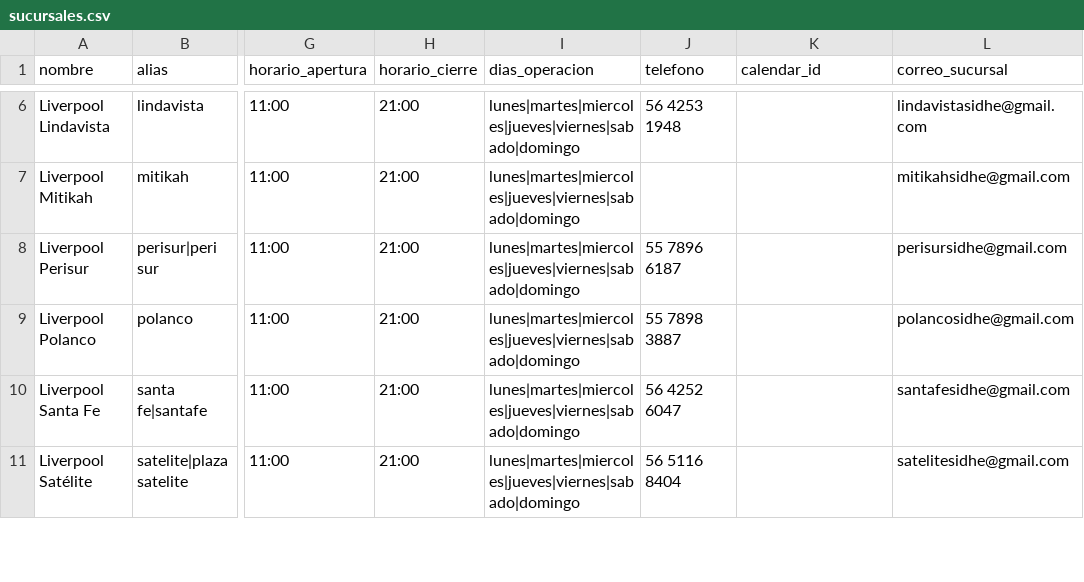
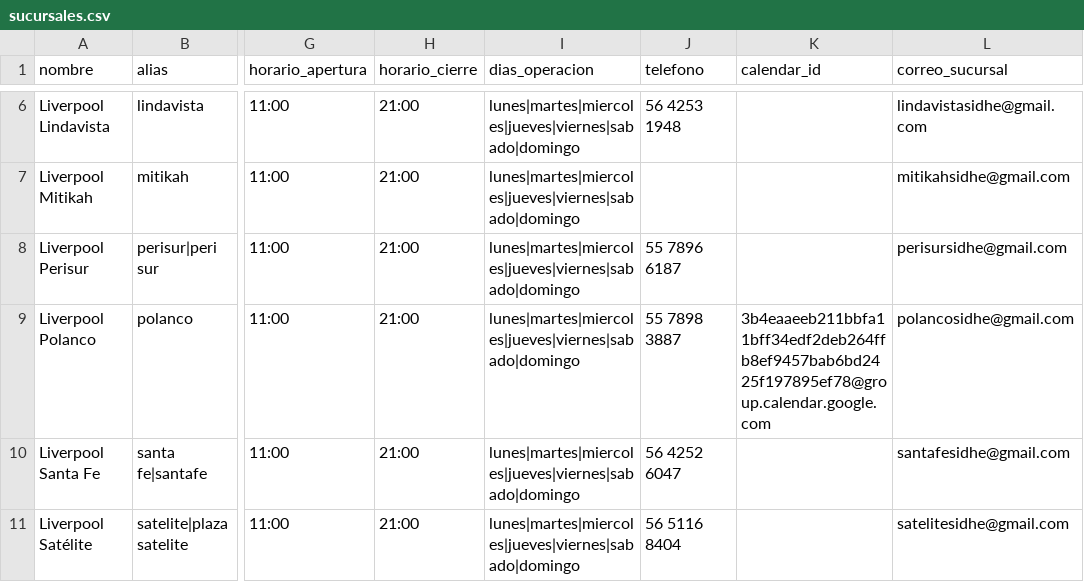
Before and after one commit to innovacion-sketch/sidhe-whatsapp-agent, a CSV file: data/sucursales.csv, drawn as a sheet; only a part is shown, gaps mark what is left out; the diff names each change by its address in the sheet, - before the commit and + after, or states it on an @@ line.

```diff
--- a/data/sucursales.csv
+++ b/data/sucursales.csv
-K9 (calendar_id): (empty)
+K9 (calendar_id): 3b4eaaeeb211bbfa11bff34edf2deb264ffb8ef9457bab6bd2425f197895ef78@group.calendar.google.com
```
